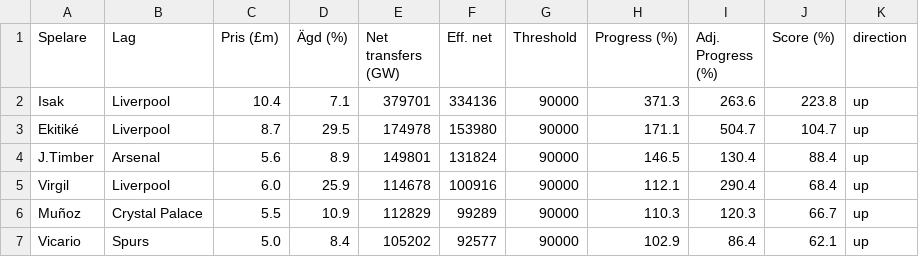
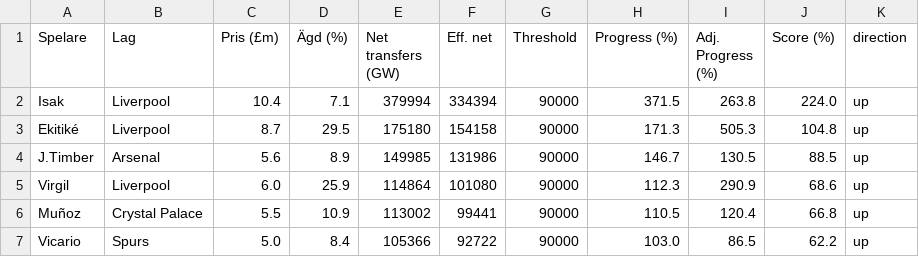
Before and after one commit to Limpan296/fpl-price-tracker, a CSV file: static/predictions.csv, drawn as a sheet; only a part is shown; the diff covers the shown part only.

```diff
--- a/static/predictions.csv
+++ b/static/predictions.csv
@@ -1,7 +1,7 @@
 Spelare,Lag,Pris (£m),Ägd (%),Net transfers (GW),Eff. net,Threshold,Progress (%),Adj. Progress (%),Score (%),direction
-Isak,Liverpool,10.4,7.1,379701,334136,90000,371.3,263.6,223.8,up
-Ekitiké,Liverpool,8.7,29.5,174978,153980,90000,171.1,504.7,104.7,up
-J.Timber,Arsenal,5.6,8.9,149801,131824,90000,146.5,130.4,88.4,up
-Virgil,Liverpool,6.0,25.9,114678,100916,90000,112.1,290.4,68.4,up
-Muñoz,Crystal Palace,5.5,10.9,112829,99289,90000,110.3,120.3,66.7,up
-Vicario,Spurs,5.0,8.4,105202,92577,90000,102.9,86.4,62.1,up
+Isak,Liverpool,10.4,7.1,379994,334394,90000,371.5,263.8,224.0,up
+Ekitiké,Liverpool,8.7,29.5,175180,154158,90000,171.3,505.3,104.8,up
+J.Timber,Arsenal,5.6,8.9,149985,131986,90000,146.7,130.5,88.5,up
+Virgil,Liverpool,6.0,25.9,114864,101080,90000,112.3,290.9,68.6,up
+Muñoz,Crystal Palace,5.5,10.9,113002,99441,90000,110.5,120.4,66.8,up
+Vicario,Spurs,5.0,8.4,105366,92722,90000,103.0,86.5,62.2,up
```
Also changed, not shown: 68 edited cells elsewhere in this file.
